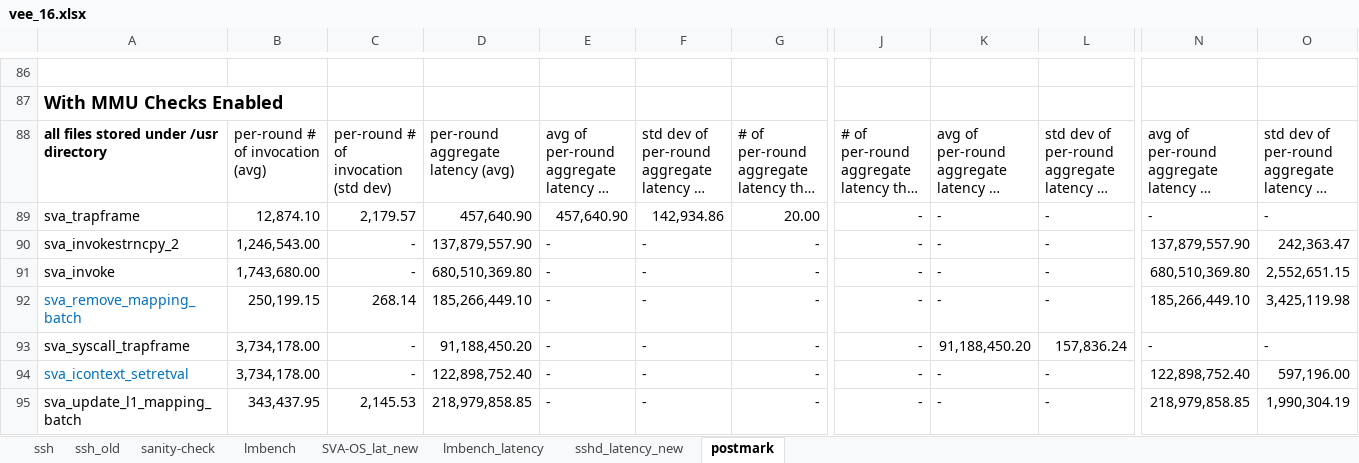
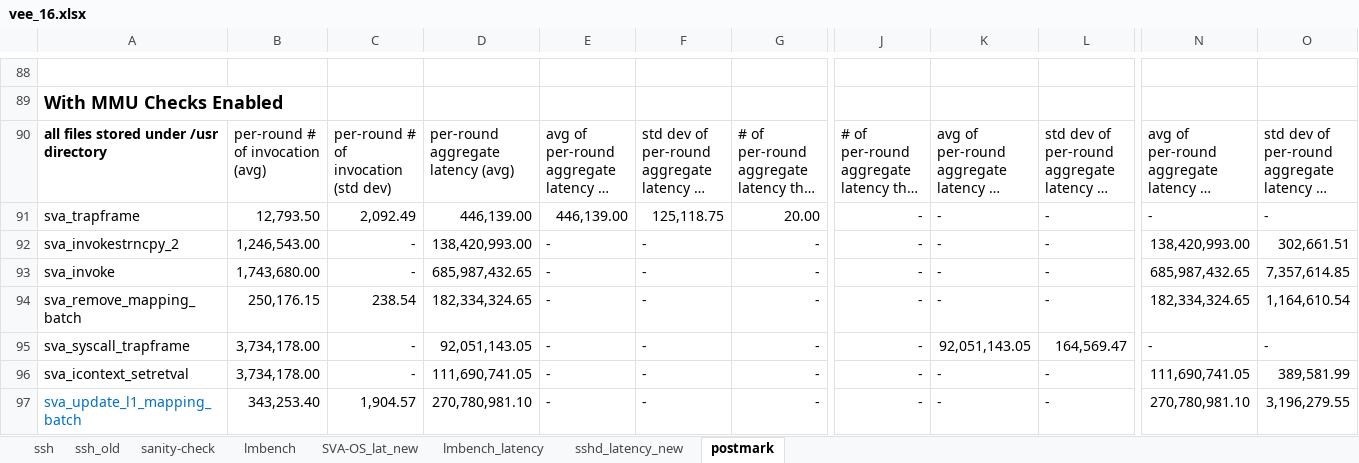
Before and after one commit to XiaowanDong/sva_results, an Excel workbook: vee_16.xlsx, sheet postmark, drawn as a sheet; only a part is shown, gaps mark what is left out; long unchanged cells end in …; values as stored, in another font and other column widths than the file's, no borders; addresses are those after the commit; the diff covers the shown part only; the diff names each change by its address in the sheet, - before the commit and + after, or states it on an @@ line.

Commit message:
results with mmu checks enabled
Updated sshd and postmark experiment results

```diff
--- a/vee_16.xlsx (sheet postmark)
+++ b/vee_16.xlsx (sheet postmark)
-B91: 12,874.10
+B91: 12,793.50
-C91: 2,179.57
+C91: 2,092.49
-D91: 457,640.90
+D91: 446,139.00
-E91: 457,640.90
+E91: 446,139.00
-F91: 142,934.86
+F91: 125,118.75
-D92: 137,879,557.90
+D92: 138,420,993.00
-N92: 137,879,557.90
+N92: 138,420,993.00
-O92: 242,363.47
+O92: 302,661.51
-D93: 680,510,369.80
+D93: 685,987,432.65
-N93: 680,510,369.80
+N93: 685,987,432.65
-O93: 2,552,651.15
+O93: 7,357,614.85
-A94 text colour: #0070C0
+A94 text colour: black
-B94: 250,199.15
+B94: 250,176.15
-C94: 268.14
+C94: 238.54
-D94: 185,266,449.10
+D94: 182,334,324.65
-N94: 185,266,449.10
+N94: 182,334,324.65
-O94: 3,425,119.98
+O94: 1,164,610.54
-D95: 91,188,450.20
+D95: 92,051,143.05
-K95: 91,188,450.20
+K95: 92,051,143.05
-L95: 157,836.24
+L95: 164,569.47
-A96 text colour: #0070C0
+A96 text colour: black
-D96: 122,898,752.40
+D96: 111,690,741.05
-N96: 122,898,752.40
+N96: 111,690,741.05
-O96: 597,196.00
+O96: 389,581.99
-A97 text colour: black
+A97 text colour: #0070C0
-B97: 343,437.95
+B97: 343,253.40
-C97: 2,145.53
+C97: 1,904.57
-D97: 218,979,858.85
+D97: 270,780,981.10
-N97: 218,979,858.85
+N97: 270,780,981.10
-O97: 1,990,304.19
+O97: 3,196,279.55
```
Also changed, not shown: 4 added rows, 2 removed rows, 71 edited cells and cell formats elsewhere in this sheet, sheet sshd_latency_new, formulas that keep their value.
